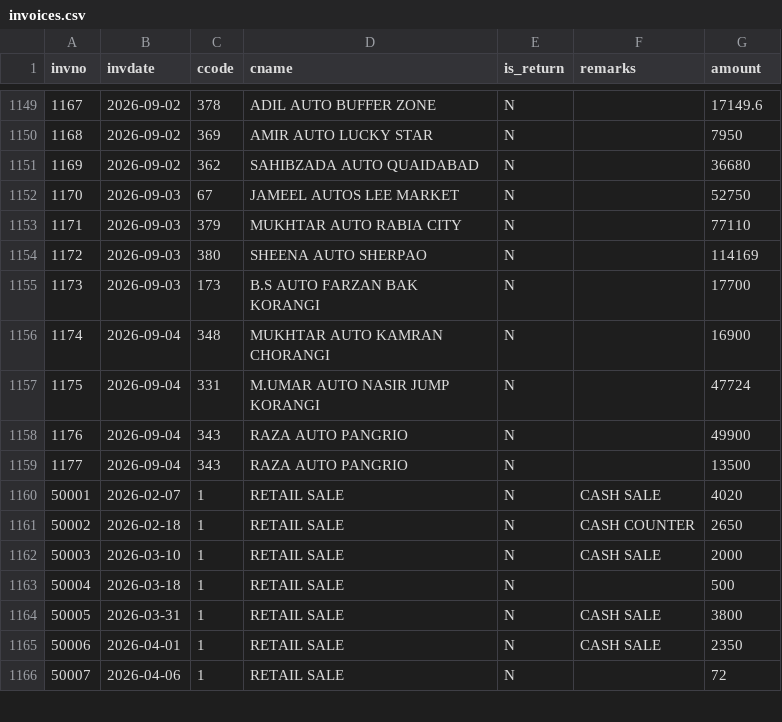
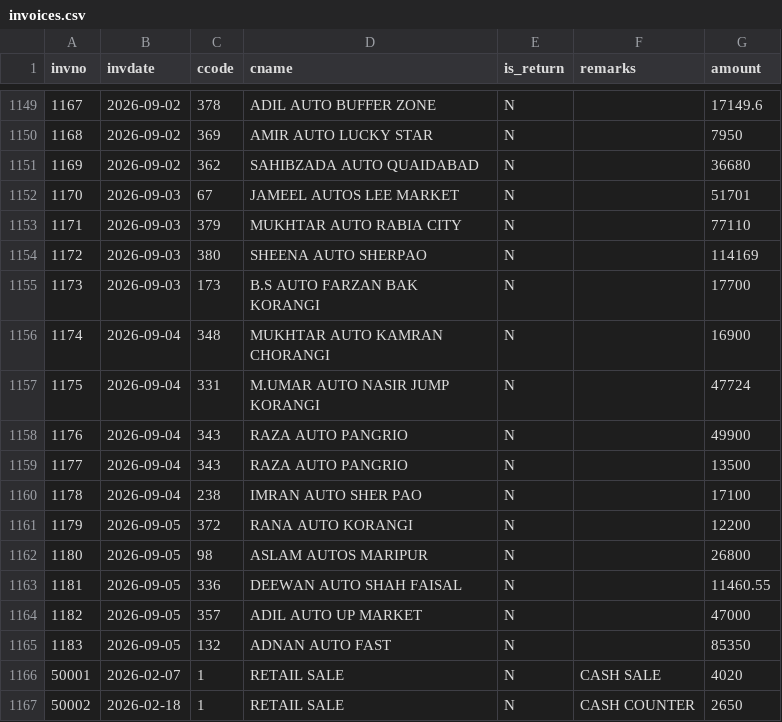
Before and after one commit to ahmedvohrra/zip1_naveed_daily_EXPORT, a CSV file: invoices.csv, drawn as a sheet; only a part is shown, gaps mark what is left out; the shorter side is filled out with more unchanged rows.

```diff
--- a/invoices.csv
+++ b/invoices.csv
@@ -1151,3 +1151,3 @@ invno,invdate,ccode,cname,is_return,remarks,amount
 1169,2026-09-02,362,SAHIBZADA AUTO QUAIDABAD,N,,36680
-1170,2026-09-03,67,JAMEEL AUTOS LEE MARKET,N,,52750
+1170,2026-09-03,67,JAMEEL AUTOS LEE MARKET,N,,51701
 1171,2026-09-03,379,MUKHTAR AUTO RABIA CITY,N,,77110
@@ -1159,2 +1159,8 @@ invno,invdate,ccode,cname,is_return,remarks,amount
 1177,2026-09-04,343,RAZA AUTO PANGRIO,N,,13500
+1178,2026-09-04,238,IMRAN AUTO SHER PAO,N,,17100
+1179,2026-09-05,372,RANA AUTO KORANGI,N,,12200
+1180,2026-09-05,98,ASLAM AUTOS MARIPUR,N,,26800
+1181,2026-09-05,336,DEEWAN AUTO SHAH FAISAL,N,,11460.55
+1182,2026-09-05,357,ADIL AUTO UP MARKET,N,,47000
+1183,2026-09-05,132,ADNAN AUTO FAST,N,,85350
 50001,2026-02-07,1,RETAIL SALE,N,CASH SALE,4020
```
Also changed, not shown: invoice_lines.csv, ledger_all.csv, 6 other files.
